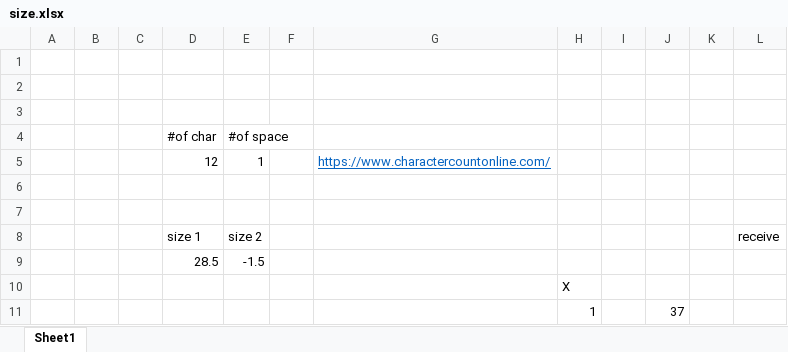
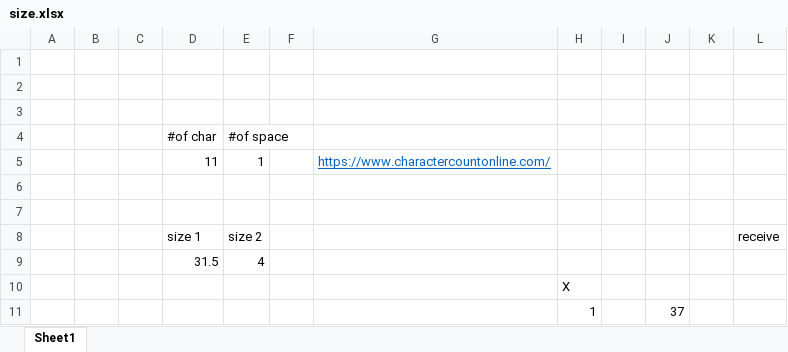
Before and after one commit to BenjiRex7/EM-Lab-Project, an Excel workbook: size.xlsx, sheet Sheet1, drawn as a sheet; values as stored, in another font and other column widths than the file's, no borders; removed rows and columns are numbered as before the commit, all else as after; the diff names each change by its address in the sheet, - before the commit and + after, or states it on an @@ line.

```diff
--- a/size.xlsx (sheet Sheet1)
+++ b/size.xlsx (sheet Sheet1)
-D5: 12
+D5: 11
-row 9:  |  |  | 28.5 | -1.5
+row 9:  |  |  | 31.5 | 4
```
Also changed, not shown: 2 other files.
